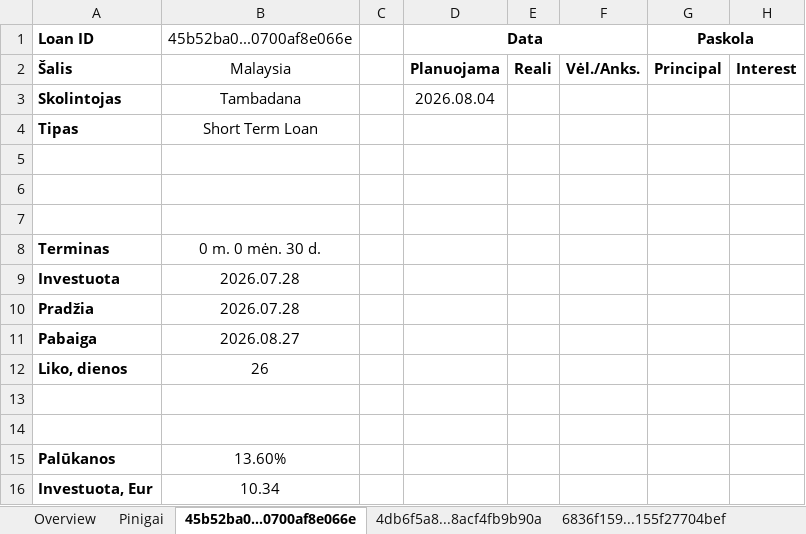
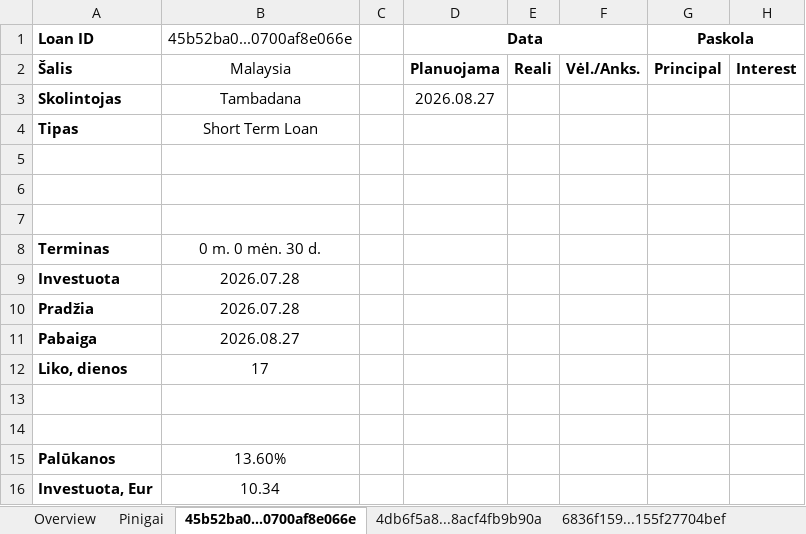
Before and after one commit to EvaldasCeilytkas/portfolio-dashboard, an Excel workbook: excel/Loanch.xlsx, sheet 45b52ba0...0700af8e066e, drawn as a sheet; only a part is shown; values as stored, in another font and other column widths than the file's, no borders; charts and pictures and conditional formats not drawn; the diff names each change by its address in the sheet, - before the commit and + after, or states it on an @@ line.

```diff
--- a/excel/Loanch.xlsx (sheet 45b52ba0...0700af8e066e)
+++ b/excel/Loanch.xlsx (sheet 45b52ba0...0700af8e066e)
-D3 (Data): 2026.08.04
+D3 (Data): 2026.08.27
-B12 (45b52ba0...0700af8e066e): 26
+B12 (45b52ba0...0700af8e066e): 17
```
Also changed, not shown: sheet Overview, sheet 6836f159...155f27704bef, sheet Pinigai, 45 other files.
